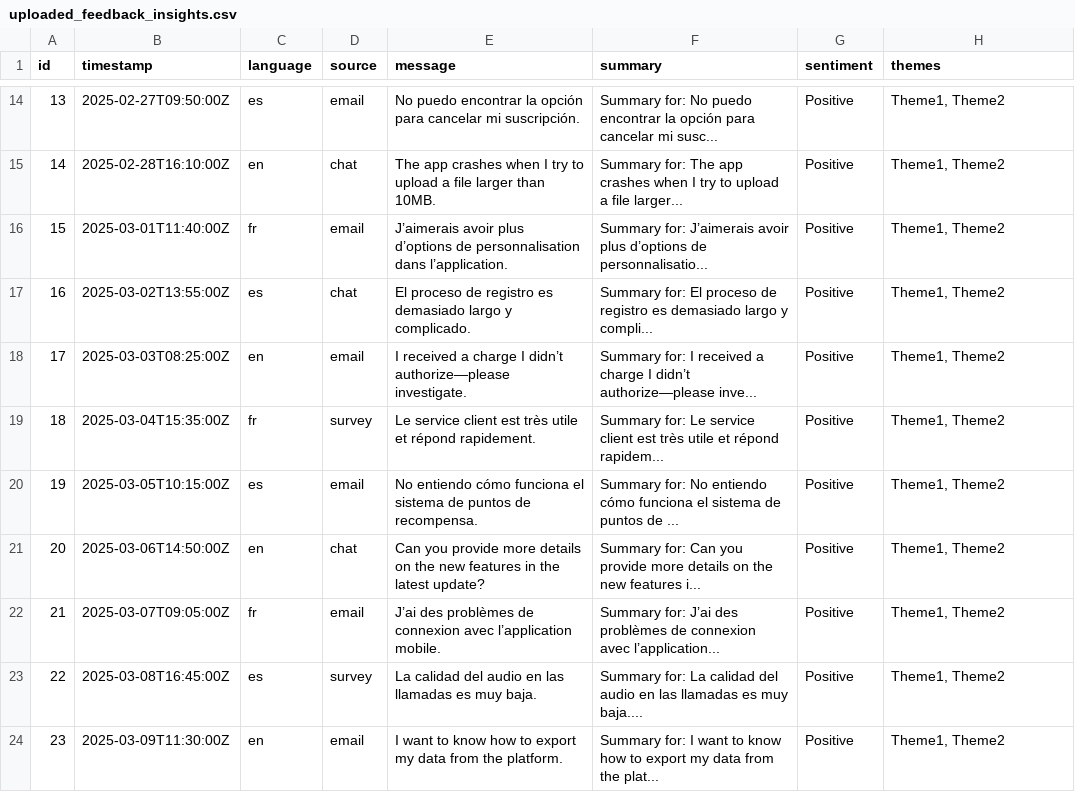
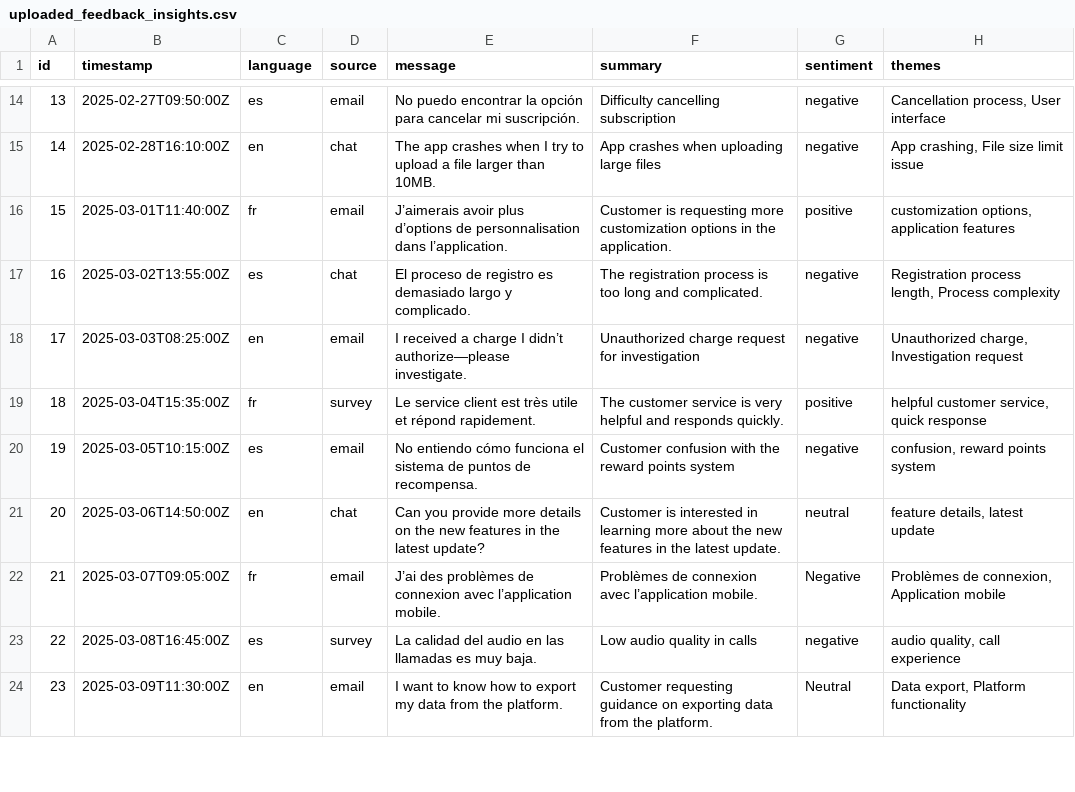
Before and after one commit to femi-oloye/ai-feedback-insight-system-, a CSV file: uploaded_feedback_insights.csv, drawn as a sheet; only a part is shown, gaps mark what is left out; the diff covers the shown part only.

```diff
--- a/uploaded_feedback_insights.csv
+++ b/uploaded_feedback_insights.csv
@@ -14,11 +14,11 @@ id,timestamp,language,source,message,summary,sentiment,themes
-13,2025-02-27T09:50:00Z,es,email,No puedo encontrar la opción para cancelar mi suscripción.,Summary for: No puedo encontrar la opción para cancelar mi susc...,Positive,"Theme1, Theme2"
-14,2025-02-28T16:10:00Z,en,chat,The app crashes when I try to upload a file larger than 10MB.,Summary for: The app crashes when I try to upload a file larger...,Positive,"Theme1, Theme2"
-15,2025-03-01T11:40:00Z,fr,email,J’aimerais avoir plus d’options de personnalisation dans l’application.,Summary for: J’aimerais avoir plus d’options de personnalisatio...,Positive,"Theme1, Theme2"
-16,2025-03-02T13:55:00Z,es,chat,El proceso de registro es demasiado largo y complicado.,Summary for: El proceso de registro es demasiado largo y compli...,Positive,"Theme1, Theme2"
-17,2025-03-03T08:25:00Z,en,email,I received a charge I didn’t authorize—please investigate.,Summary for: I received a charge I didn’t authorize—please inve...,Positive,"Theme1, Theme2"
-18,2025-03-04T15:35:00Z,fr,survey,Le service client est très utile et répond rapidement.,Summary for: Le service client est très utile et répond rapidem...,Positive,"Theme1, Theme2"
-19,2025-03-05T10:15:00Z,es,email,No entiendo cómo funciona el sistema de puntos de recompensa.,Summary for: No entiendo cómo funciona el sistema de puntos de ...,Positive,"Theme1, Theme2"
-20,2025-03-06T14:50:00Z,en,chat,Can you provide more details on the new features in the latest update?,Summary for: Can you provide more details on the new features i...,Positive,"Theme1, Theme2"
-21,2025-03-07T09:05:00Z,fr,email,J’ai des problèmes de connexion avec l’application mobile.,Summary for: J’ai des problèmes de connexion avec l’application...,Positive,"Theme1, Theme2"
-22,2025-03-08T16:45:00Z,es,survey,La calidad del audio en las llamadas es muy baja.,Summary for: La calidad del audio en las llamadas es muy baja....,Positive,"Theme1, Theme2"
-23,2025-03-09T11:30:00Z,en,email,I want to know how to export my data from the platform.,Summary for: I want to know how to export my data from the plat...,Positive,"Theme1, Theme2"
+13,2025-02-27T09:50:00Z,es,email,No puedo encontrar la opción para cancelar mi suscripción.,Difficulty cancelling subscription,negative,"Cancellation process, User interface"
+14,2025-02-28T16:10:00Z,en,chat,The app crashes when I try to upload a file larger than 10MB.,App crashes when uploading large files,negative,"App crashing, File size limit issue"
+15,2025-03-01T11:40:00Z,fr,email,J’aimerais avoir plus d’options de personnalisation dans l’application.,Customer is requesting more customization options in the application.,positive,"customization options, application features"
+16,2025-03-02T13:55:00Z,es,chat,El proceso de registro es demasiado largo y complicado.,The registration process is too long and complicated.,negative,"Registration process length, Process complexity"
+17,2025-03-03T08:25:00Z,en,email,I received a charge I didn’t authorize—please investigate.,Unauthorized charge request for investigation,negative,"Unauthorized charge, Investigation request"
+18,2025-03-04T15:35:00Z,fr,survey,Le service client est très utile et répond rapidement.,The customer service is very helpful and responds quickly.,positive,"helpful customer service, quick response"
+19,2025-03-05T10:15:00Z,es,email,No entiendo cómo funciona el sistema de puntos de recompensa.,Customer confusion with the reward points system,negative,"confusion, reward points system"
+20,2025-03-06T14:50:00Z,en,chat,Can you provide more details on the new features in the latest update?,Customer is interested in learning more about the new features in the latest update.,neutral,"feature details, latest update"
+21,2025-03-07T09:05:00Z,fr,email,J’ai des problèmes de connexion avec l’application mobile.,Problèmes de connexion avec l’application mobile.,Negative,"Problèmes de connexion, Application mobile"
+22,2025-03-08T16:45:00Z,es,survey,La calidad del audio en las llamadas es muy baja.,Low audio quality in calls,negative,"audio quality, call experience"
+23,2025-03-09T11:30:00Z,en,email,I want to know how to export my data from the platform.,Customer requesting guidance on exporting data from the platform.,Neutral,"Data export, Platform functionality"
```
Also changed, not shown: 85 edited cells elsewhere in this file, 2 other files.
